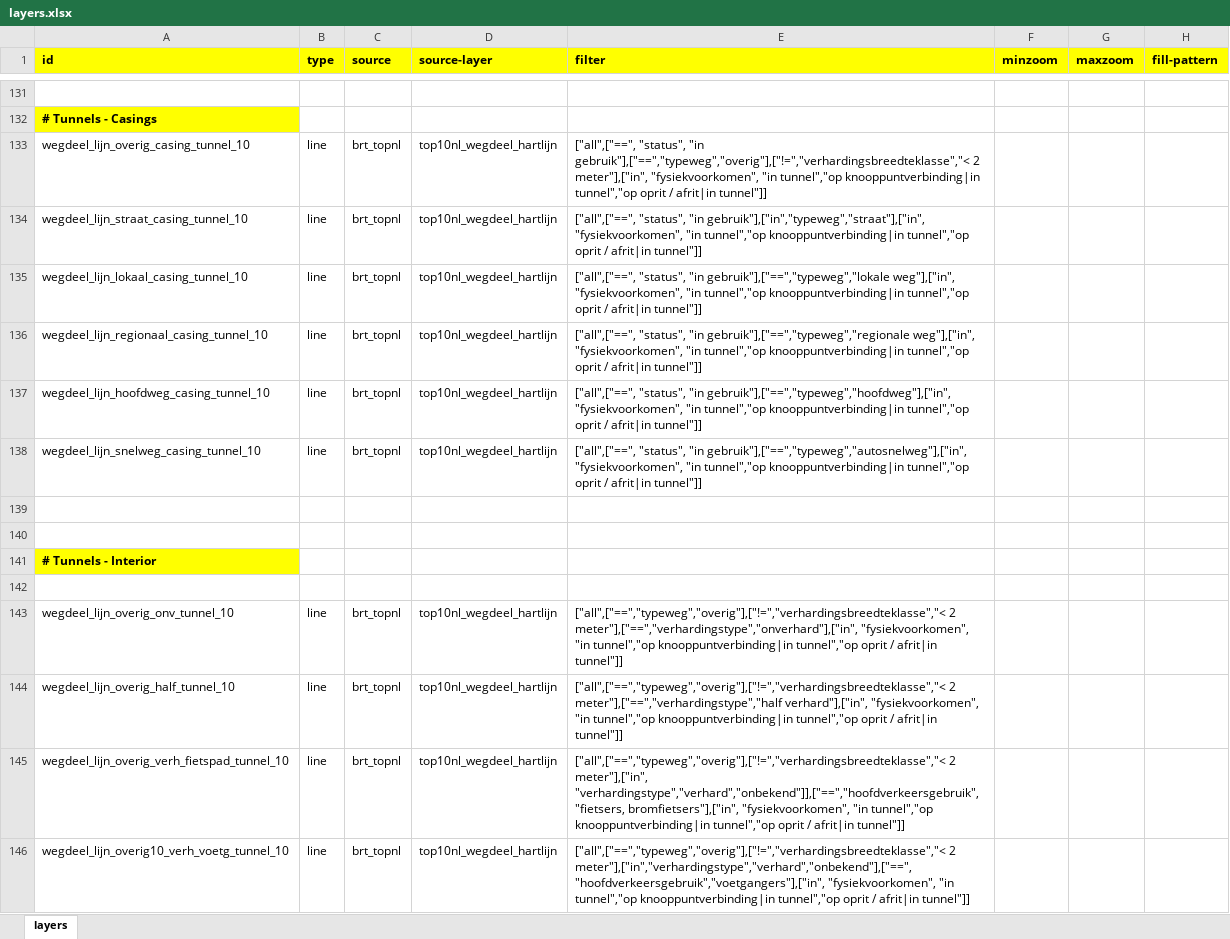
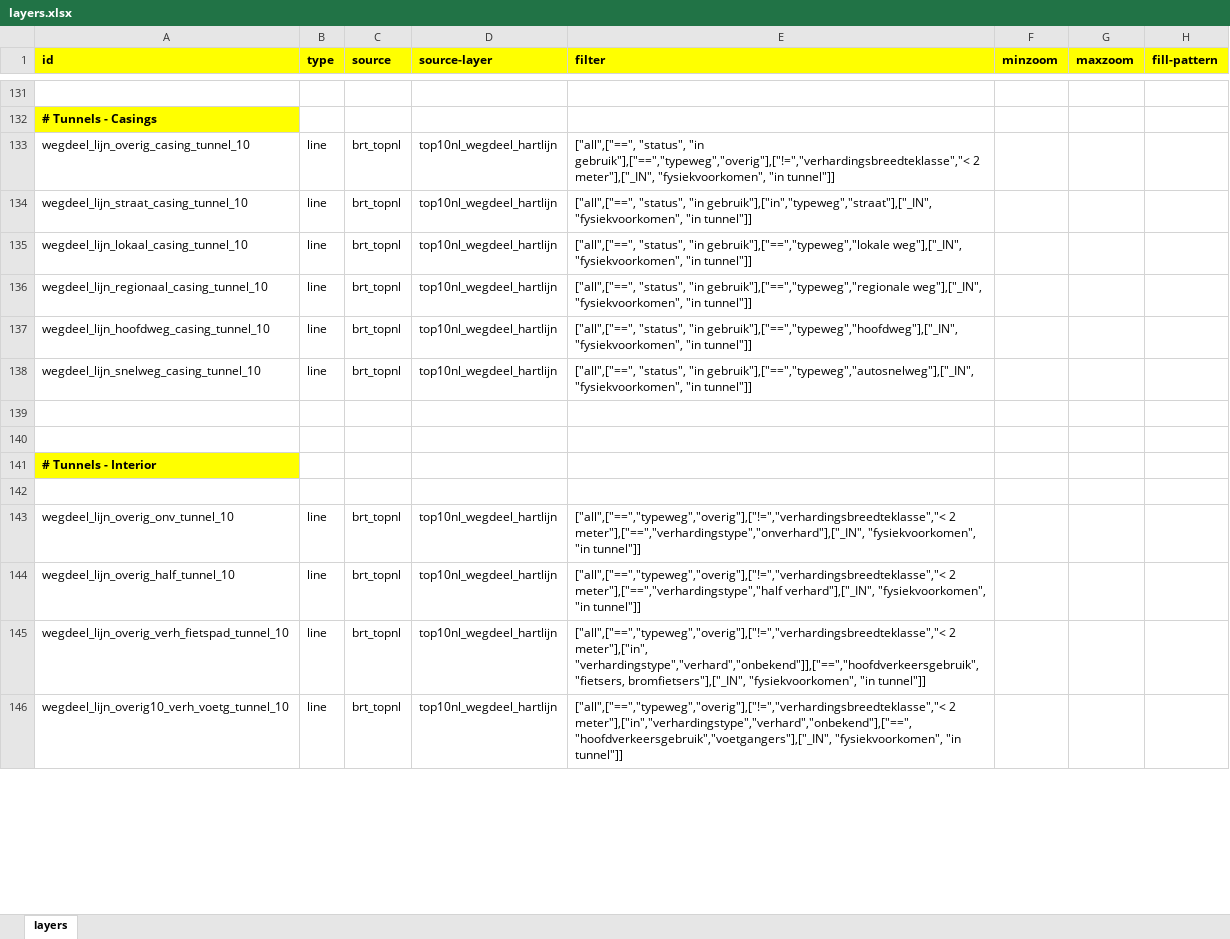
Before and after one commit to scubajorgen/pdok_top10nl_server, an Excel workbook: tileserver/styles/pdok/layers.xlsx, sheet layers, drawn as a sheet; only a part is shown, gaps mark what is left out; values as stored, in another font and other column widths than the file's, no borders; the diff covers the shown part only; the diff names each change by its address in the sheet, - before the commit and + after, or states it on an @@ line.

```diff
--- a/tileserver/styles/pdok/layers.xlsx (sheet layers)
+++ b/tileserver/styles/pdok/layers.xlsx (sheet layers)
-E133 (filter): …gebruik"],["==","typeweg","overig"],["!=","verhardingsbreedteklasse","< 2 meter"],["in", "fysiekvoorkomen", "in tunnel","op knooppuntverbinding|in tunnel","op oprit / afrit|in tunnel"]]
+E133 (filter): …gebruik"],["==","typeweg","overig"],["!=","verhardingsbreedteklasse","< 2 meter"],["_IN", "fysiekvoorkomen", "in tunnel"]]
-E134 (filter): …"status", "in gebruik"],["in","typeweg","straat"],["in", "fysiekvoorkomen", "in tunnel","op knooppuntverbinding|in tunnel","op oprit / afrit|in tunnel"]]
+E134 (filter): …"status", "in gebruik"],["in","typeweg","straat"],["_IN", "fysiekvoorkomen", "in tunnel"]]
-E135 (filter): …"in gebruik"],["==","typeweg","lokale weg"],["in", "fysiekvoorkomen", "in tunnel","op knooppuntverbinding|in tunnel","op oprit / afrit|in tunnel"]]
+E135 (filter): …"in gebruik"],["==","typeweg","lokale weg"],["_IN", "fysiekvoorkomen", "in tunnel"]]
-E136 (filter): …"in gebruik"],["==","typeweg","regionale weg"],["in", "fysiekvoorkomen", "in tunnel","op knooppuntverbinding|in tunnel","op oprit / afrit|in tunnel"]]
+E136 (filter): …"in gebruik"],["==","typeweg","regionale weg"],["_IN", "fysiekvoorkomen", "in tunnel"]]
-E137 (filter): …"status", "in gebruik"],["==","typeweg","hoofdweg"],["in", "fysiekvoorkomen", "in tunnel","op knooppuntverbinding|in tunnel","op oprit / afrit|in tunnel"]]
+E137 (filter): …"status", "in gebruik"],["==","typeweg","hoofdweg"],["_IN", "fysiekvoorkomen", "in tunnel"]]
-E138 (filter): …"status", "in gebruik"],["==","typeweg","autosnelweg"],["in", "fysiekvoorkomen", "in tunnel","op knooppuntverbinding|in tunnel","op oprit / afrit|in tunnel"]]
+E138 (filter): …"status", "in gebruik"],["==","typeweg","autosnelweg"],["_IN", "fysiekvoorkomen", "in tunnel"]]
-E143 (filter): ["all",["==","typeweg","overig"],["!=","verhardingsbreedteklasse","< 2 meter"],["==","verhardingstype","onverhard"],["in", "fysiekvoorkomen", "in tunnel","op knooppuntverbinding|in tunnel","op oprit / afrit|in tunnel"]]
+E143 (filter): ["all",["==","typeweg","overig"],["!=","verhardingsbreedteklasse","< 2 meter"],["==","verhardingstype","onverhard"],["_IN", "fysiekvoorkomen", "in tunnel"]]
-E144 (filter): …2 meter"],["==","verhardingstype","half verhard"],["in", "fysiekvoorkomen", "in tunnel","op knooppuntverbinding|in tunnel","op oprit / afrit|in tunnel"]]
+E144 (filter): …2 meter"],["==","verhardingstype","half verhard"],["_IN", "fysiekvoorkomen", "in tunnel"]]
-E145 (filter): …meter"],["in", "verhardingstype","verhard","onbekend"]],["==","hoofdverkeersgebruik","fietsers, bromfietsers"],["in", "fysiekvoorkomen", "in tunnel","op knooppuntverbinding|in tunnel","op oprit / afrit|in tunnel"]]
+E145 (filter): …meter"],["in", "verhardingstype","verhard","onbekend"]],["==","hoofdverkeersgebruik","fietsers, bromfietsers"],["_IN", "fysiekvoorkomen", "in tunnel"]]
-E146 (filter): ["all",["==","typeweg","overig"],["!=","verhardingsbreedteklasse","< 2 meter"],["in","verhardingstype","verhard","onbekend"],["==","hoofdverkeersgebruik","voetgangers"],["in", "fysiekvoorkomen", "in tunnel","op knooppuntverbinding|in tunnel","op oprit / afrit|in tunnel"]]
+E146 (filter): ["all",["==","typeweg","overig"],["!=","verhardingsbreedteklasse","< 2 meter"],["in","verhardingstype","verhard","onbekend"],["==","hoofdverkeersgebruik","voetgangers"],["_IN", "fysiekvoorkomen", "in tunnel"]]
```
Also changed, not shown: 4 removed rows, 116 edited cells and cell formats elsewhere in this sheet, 5 other files.
